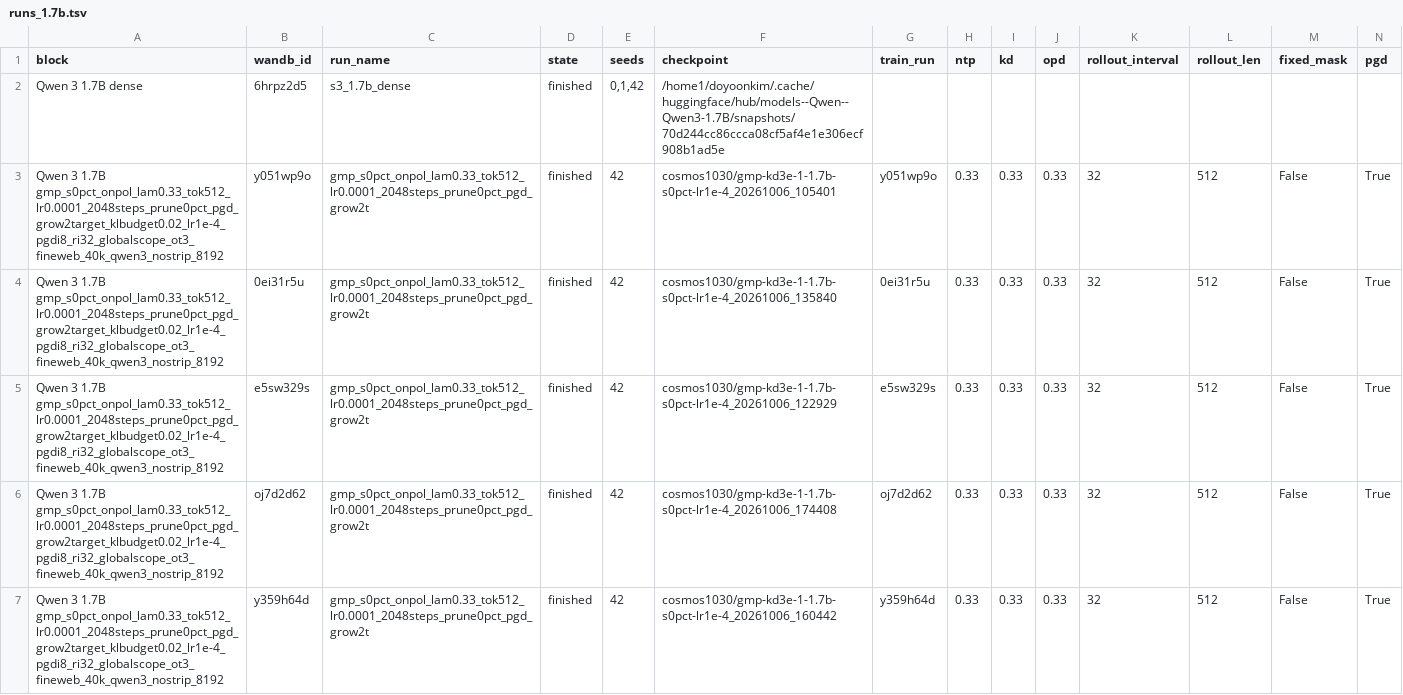
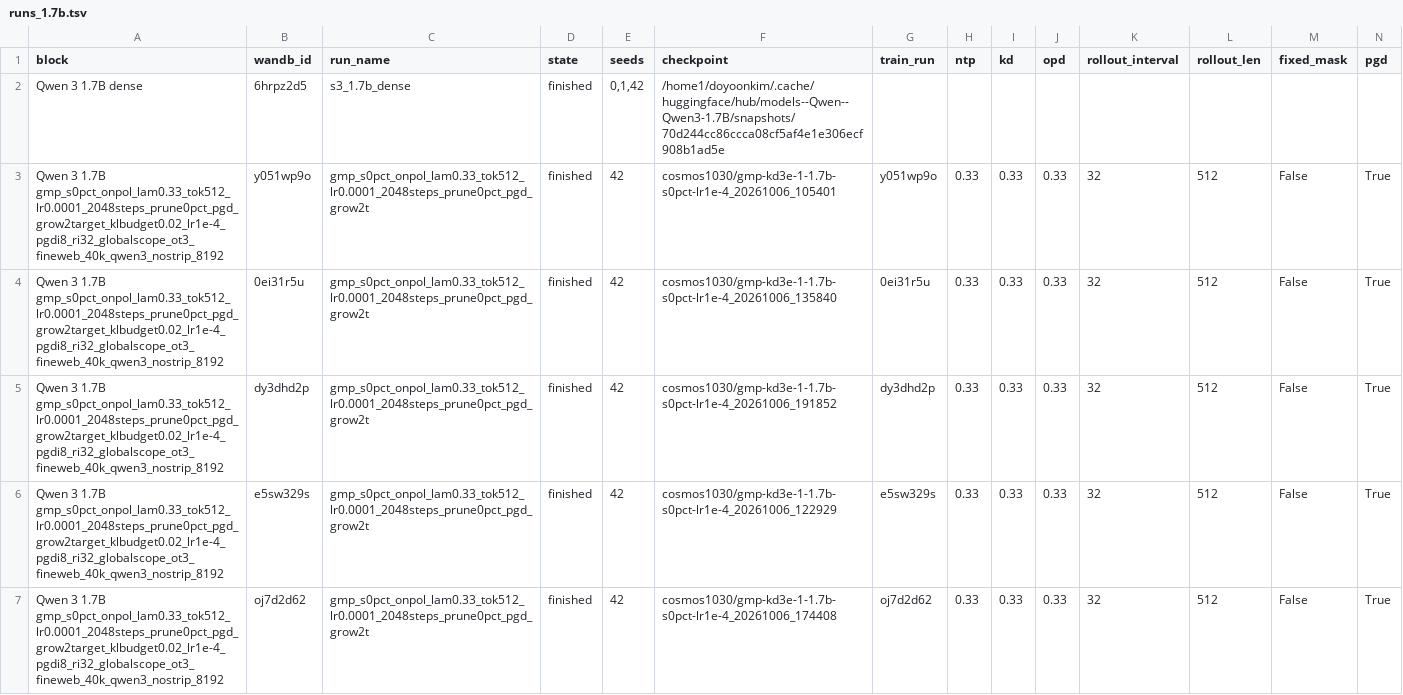
Before and after one commit to cosmos1030/onpolicyelsa_code, a TSV file: long_tsv_results/1.7b/runs_1.7b.tsv, drawn as a sheet; only a part is shown; the shorter side is filled out with more unchanged rows; rows hold the shown columns only; the diff names each change by its address in the sheet, - before the commit and + after, or states it on an @@ line.

Commit message:
harvest: refreshed long/strict TSVs (2026-10-06 20:35:27)

```diff
--- a/long_tsv_results/1.7b/runs_1.7b.tsv
+++ b/long_tsv_results/1.7b/runs_1.7b.tsv
+row 5: Qwen 3 1.7B gmp_s0pct_onpol_lam0.33_tok512_lr0.0001_2048steps_prune0pct_pgd_grow2target_klbudget0.02_lr1e-4_pgdi8_ri32_globalscope_ot3_fineweb_40k_qwen3_nostrip_8192 | dy3dhd2p | gmp_s0pct_onpol_lam0.33_tok512_lr0.0001_2048steps_prune0pct_pgd_grow2t | finished | 42 | cosmos1030/gmp-kd3e-1-1.7b-s0pct-lr1e-4_20261006_191852 | dy3dhd2p | 0.33 | 0.33 | 0.33 | 32 | 512 | False | True
```
Also changed, not shown: long_tsv_results/1.7b/long_results_1.7b.tsv, long_tsv_results/strict/1.7b/strict_results_1.7b.tsv, 1 other file.
